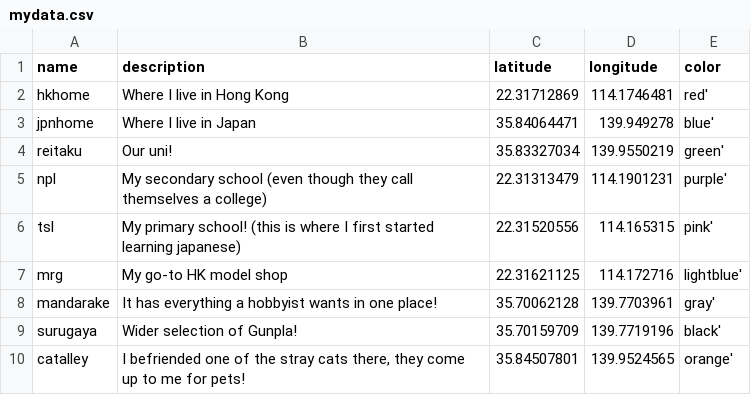
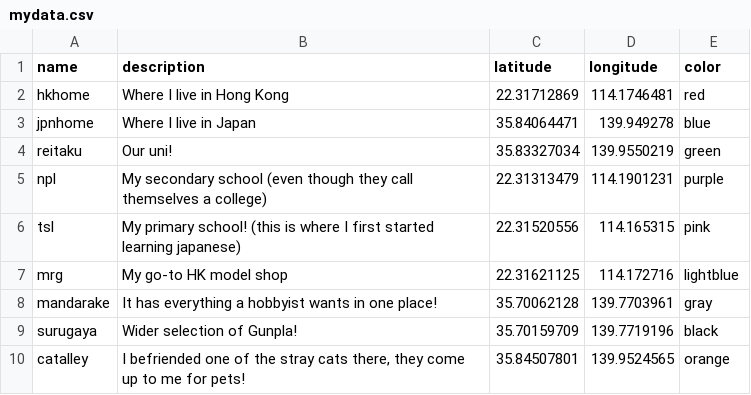
Before and after one commit to Aristoph723/GIS, a CSV file: week06/mydata.csv, drawn as a sheet.

Commit message:
Couldn't convert merged columns data into integers

```diff
--- a/week06/mydata.csv
+++ b/week06/mydata.csv
@@ -1,10 +1,10 @@
 name,description,latitude,longitude, color
-hkhome,Where I live in Hong Kong,22.31712869,114.1746481,red'
-jpnhome,Where I live in Japan,35.84064471,139.949278,blue'
-reitaku,Our uni!,35.83327034,139.9550219,green'
-npl,My secondary school (even though they call themselves a college),22.31313479,114.1901231,purple'
-tsl,My primary school! (this is where I first started learning japanese),22.31520556,114.165315,pink'
-mrg,My go-to HK model shop,22.31621125,114.172716,lightblue'
-mandarake,It has everything a hobbyist wants in one place!,35.70062128,139.7703961,gray'
-surugaya,Wider selection of Gunpla!,35.70159709,139.7719196,black'
-catalley,"I befriended one of the stray cats there, they come up to me for pets!",35.84507801,139.9524565,orange'
+hkhome,Where I live in Hong Kong,22.31712869,114.1746481,red
+jpnhome,Where I live in Japan,35.84064471,139.949278,blue
+reitaku,Our uni!,35.83327034,139.9550219,green
+npl,My secondary school (even though they call themselves a college),22.31313479,114.1901231,purple
+tsl,My primary school! (this is where I first started learning japanese),22.31520556,114.165315,pink
+mrg,My go-to HK model shop,22.31621125,114.172716,lightblue
+mandarake,It has everything a hobbyist wants in one place!,35.70062128,139.7703961,gray
+surugaya,Wider selection of Gunpla!,35.70159709,139.7719196,black
+catalley,"I befriended one of the stray cats there, they come up to me for pets!",35.84507801,139.9524565,orange
```
Also changed, not shown: 5 other files.
